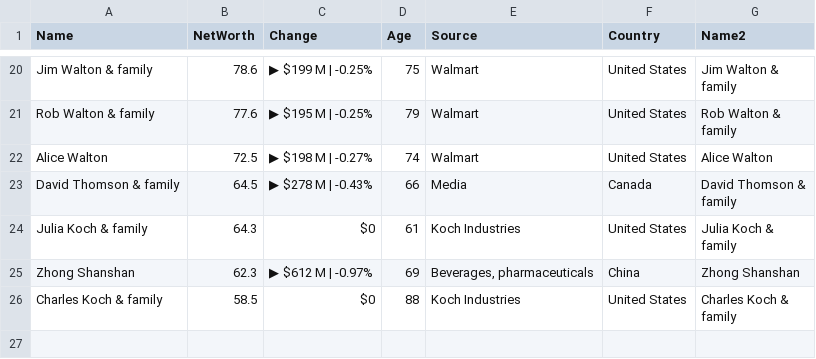
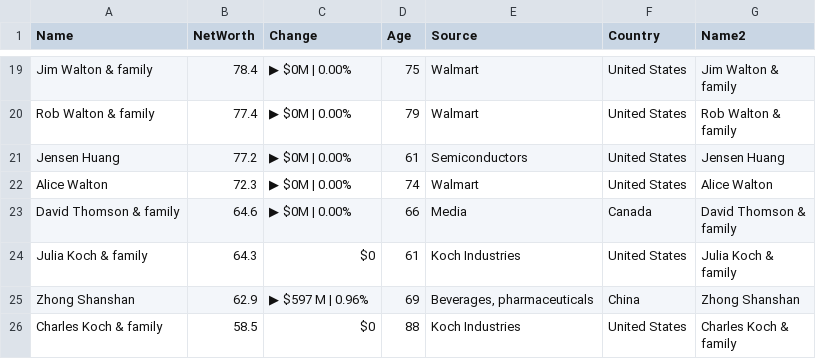
Before and after one commit to ckr4/bnaires, a CSV file: bnaires/data.csv, drawn as a sheet; only a part is shown, gaps mark what is left out; addresses are those after the commit; the diff covers the shown part only; the diff names each change by its address in the sheet, - before the commit and + after, or states it on an @@ line.

```diff
--- a/bnaires/data.csv
+++ b/bnaires/data.csv
-B19 (NetWorth): 78.6
+B19 (NetWorth): 78.4
-C19 (Change): ▶ $199 M | -0.25%
+C19 (Change): ▶ $0M | 0.00%
-B20 (NetWorth): 77.6
+B20 (NetWorth): 77.4
-C20 (Change): ▶ $195 M | -0.25%
+C20 (Change): ▶ $0M | 0.00%
+row 21: Jensen Huang | 77.2 | ▶ $0M | 0.00% | 61 | Semiconductors | United States | Jensen Huang
-B22 (NetWorth): 72.5
+B22 (NetWorth): 72.3
-C22 (Change): ▶ $198 M | -0.27%
+C22 (Change): ▶ $0M | 0.00%
-B23 (NetWorth): 64.5
+B23 (NetWorth): 64.6
-C23 (Change): ▶ $278 M | -0.43%
+C23 (Change): ▶ $0M | 0.00%
-B25 (NetWorth): 62.3
+B25 (NetWorth): 62.9
-C25 (Change): ▶ $612 M | -0.97%
+C25 (Change): ▶ $597 M | 0.96%
```
Also changed, not shown: 1 removed row and 31 edited cells elsewhere in this file, 1 other file.
